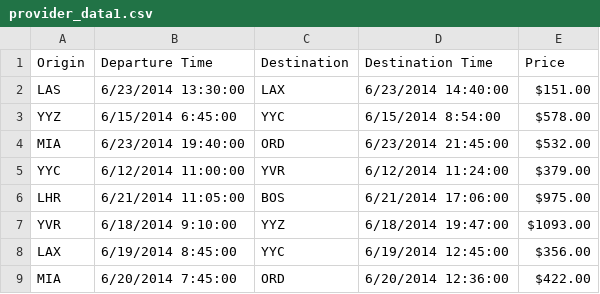
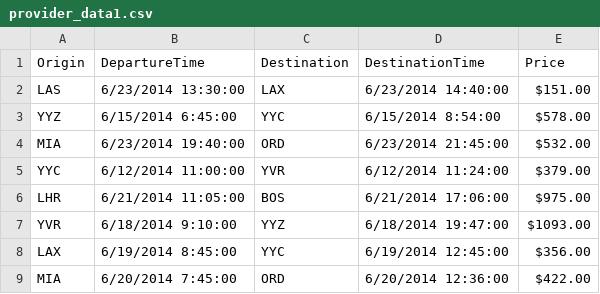
Before and after one commit to anshul-jain/flight-app, a CSV file: src/main/resources/csv/provider_data1.csv, drawn as a sheet.

```diff
--- a/src/main/resources/csv/provider_data1.csv
+++ b/src/main/resources/csv/provider_data1.csv
@@ -1,2 +1,2 @@
-Origin,Departure Time,Destination,Destination Time,Price
+Origin,DepartureTime,Destination,DestinationTime,Price
 LAS,6/23/2014 13:30:00,LAX,6/23/2014 14:40:00,$151.00
```
Also changed, not shown: src/main/resources/csv/provider_data2.csv, src/main/resources/csv/provider_data3.csv, 13 other files.
